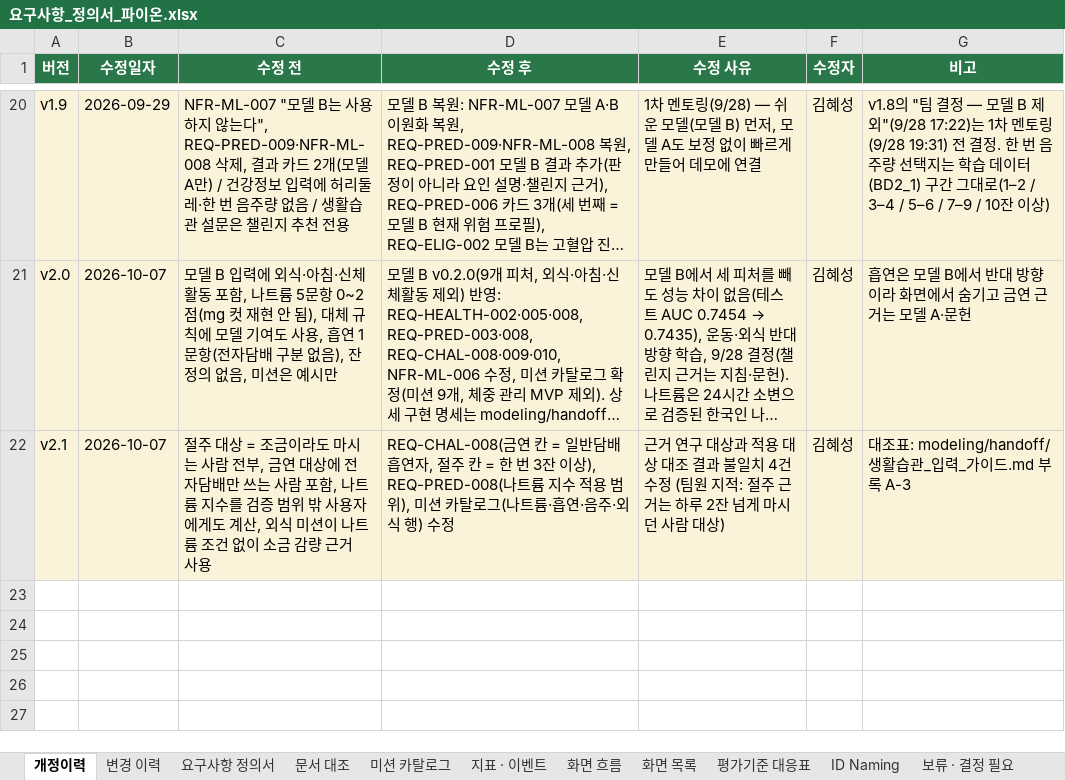
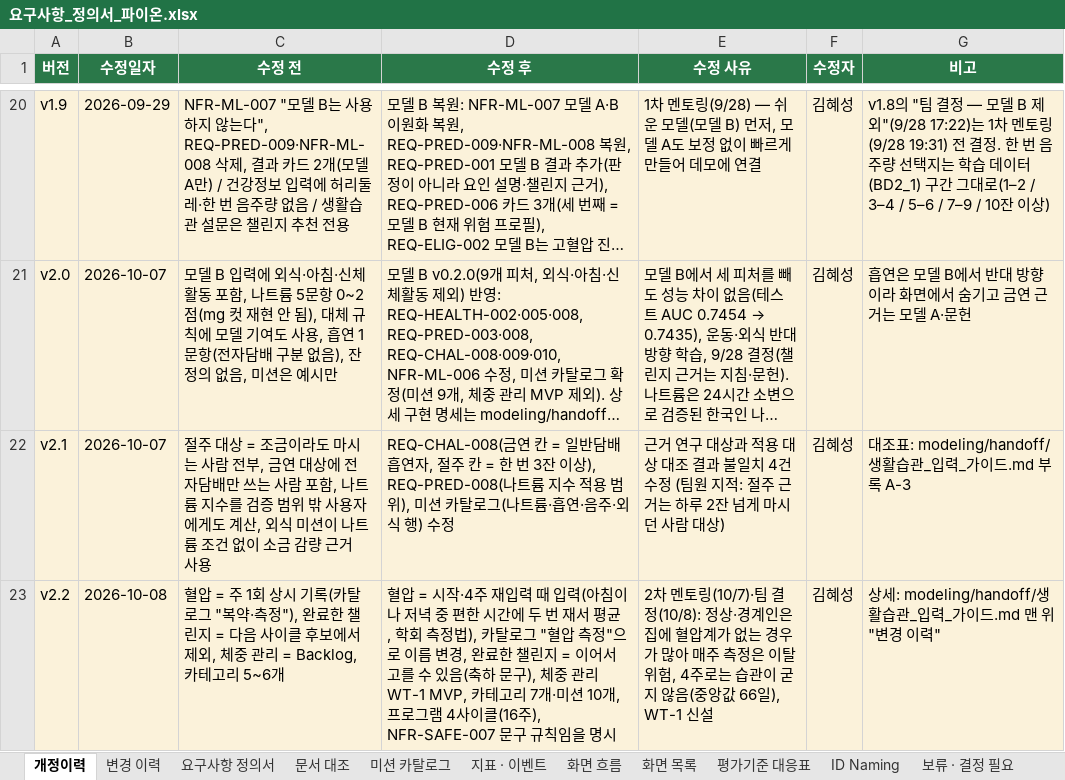
Before and after one commit to AI-HealthCare-06/AH_06_03, an Excel workbook: docs/요구사항_정의서_파이온.xlsx, sheet 개정이력, drawn as a sheet; only a part is shown, gaps mark what is left out; long unchanged cells end in …; values as stored, in another font and other column widths than the file's, no borders; the diff names each change by its address in the sheet, - before the commit and + after, or states it on an @@ line.

```diff
--- a/docs/요구사항_정의서_파이온.xlsx (sheet 개정이력)
+++ b/docs/요구사항_정의서_파이온.xlsx (sheet 개정이력)
+row 23: v2.2 | 2026-10-08 | 혈압 = 주 1회 상시 기록(카탈로그 "복약·측정"), 완료한 챌린지 = 다음 사이클 후보에서 제외, 체중 관리 = Backlog, 카테고리 5~6개 | 혈압 = 시작·4주 재입력 때 입력(아침이나 저녁 중 편한 시간에 두 번 재서 평균, 학회 측정법), 카탈로그 "혈압 측정"으로 이름 변경, 완료한 챌린지 = 이어서 고를 수 있음(축하 문구), 체중 관리 WT-1 MVP, 카테고리 7개·미션 10개, 프로그램 4사이클(16주), NFR-SAFE-007 문구 규칙임을 명시 | 2차 멘토링(10/7)·팀 결정(10/8): 정상·경계인은 집에 혈압계가 없는 경우가 많아 매주 측정은 이탈 위험, 4주로는 습관이 굳지 않음(중앙값 66일), WT-1 신설 | 김혜성 | 상세: modeling/handoff/생활습관_입력_가이드.md 맨 위 "변경 이력"
```
Also changed, not shown: sheet 변경 이력, sheet 미션 카탈로그, sheet 요구사항 정의서, 2 other files.
